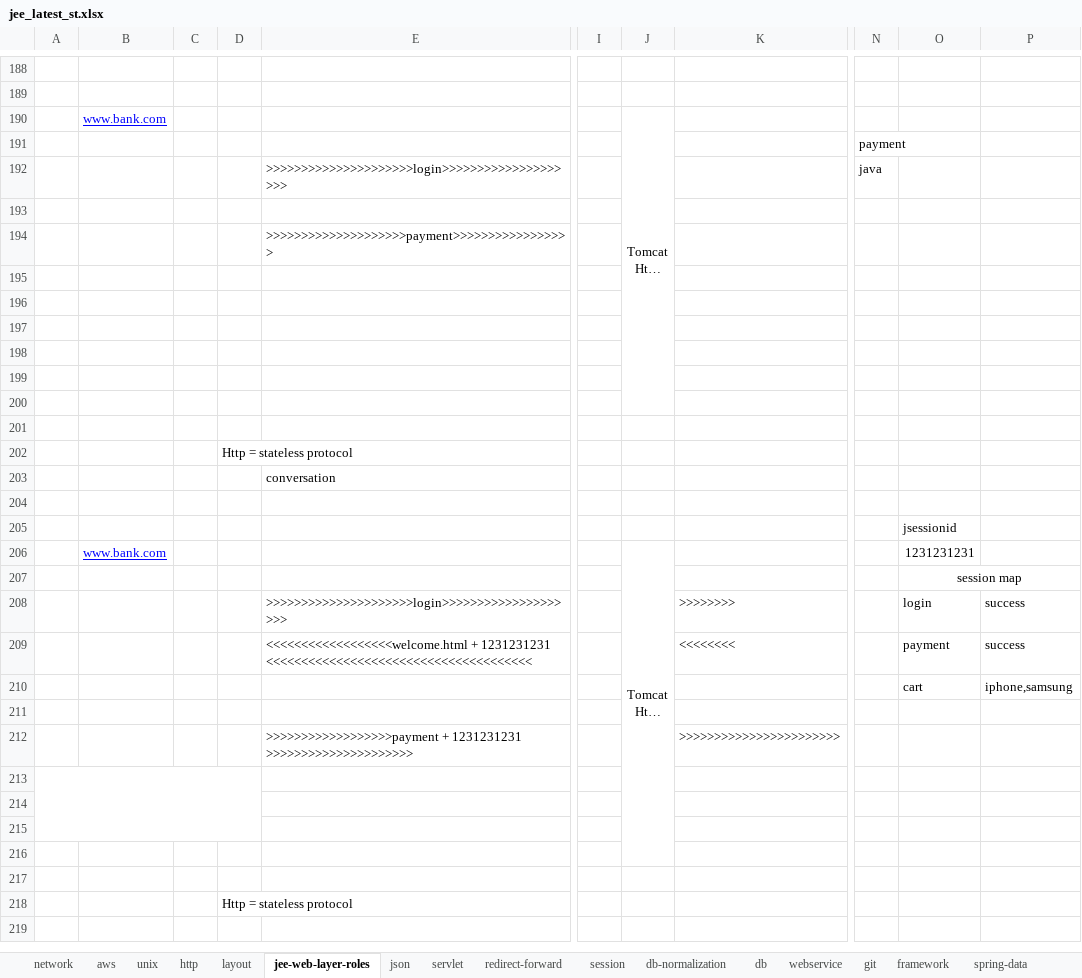
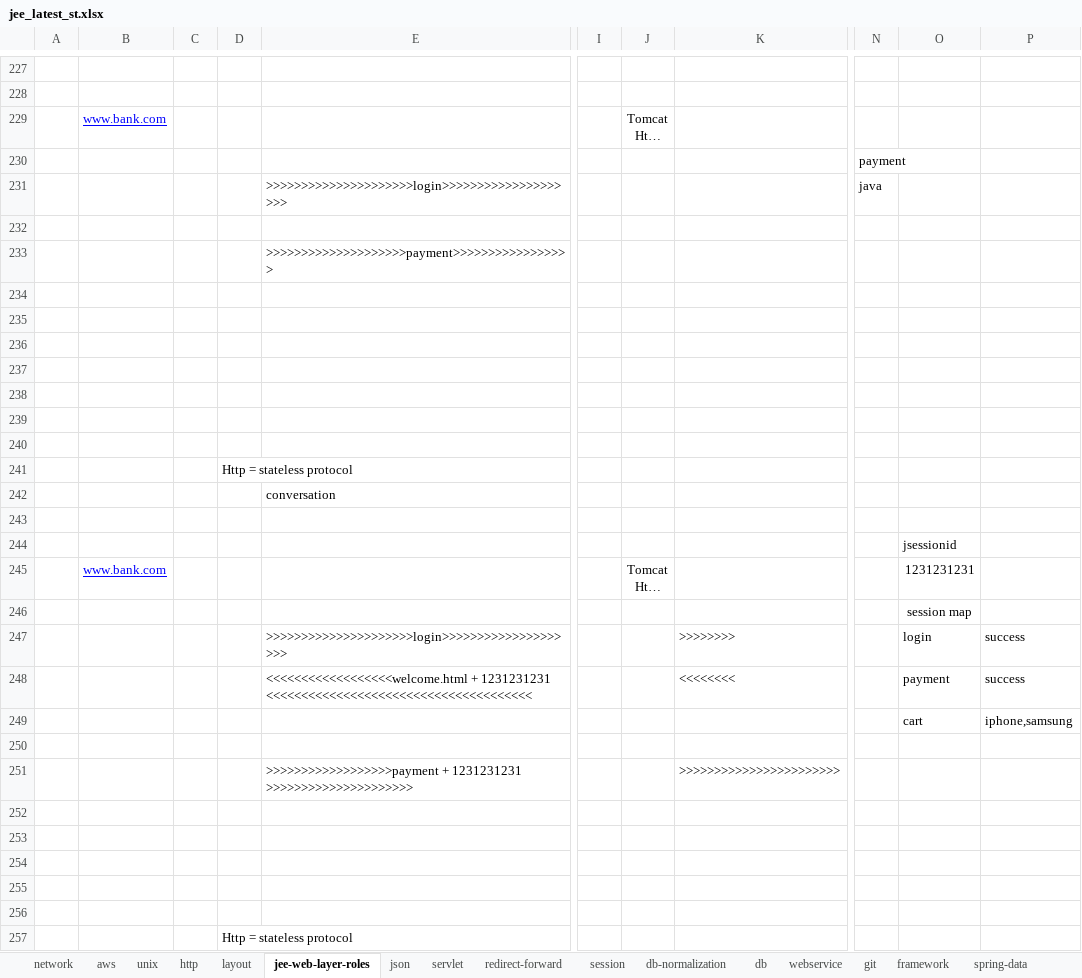
Before and after one commit to thinkcodegravity/nov24jee, an Excel workbook: jee_latest_st.xlsx, sheet jee-web-layer-roles, drawn as a sheet; only a part is shown, gaps mark what is left out; the shorter side is filled out with more unchanged rows; long unchanged cells end in …; values as stored, in another font and other column widths than the file's, no borders; removed rows and columns are numbered as before the commit, all else as after; the diff covers the shown part only; the diff names each change by its address in the sheet, - before the commit and + after, or states it on an @@ line.

```diff
--- a/jee_latest_st.xlsx (sheet jee-web-layer-roles)
+++ b/jee_latest_st.xlsx (sheet jee-web-layer-roles)
-J190:J200 merged
-J206:J216 merged
-O207:P207 merged
-A213:D215 merged
```
Also changed, not shown: 115 added rows, 12 removed rows, 6 edited cells and merged cells elsewhere in this sheet, 12 other files.
